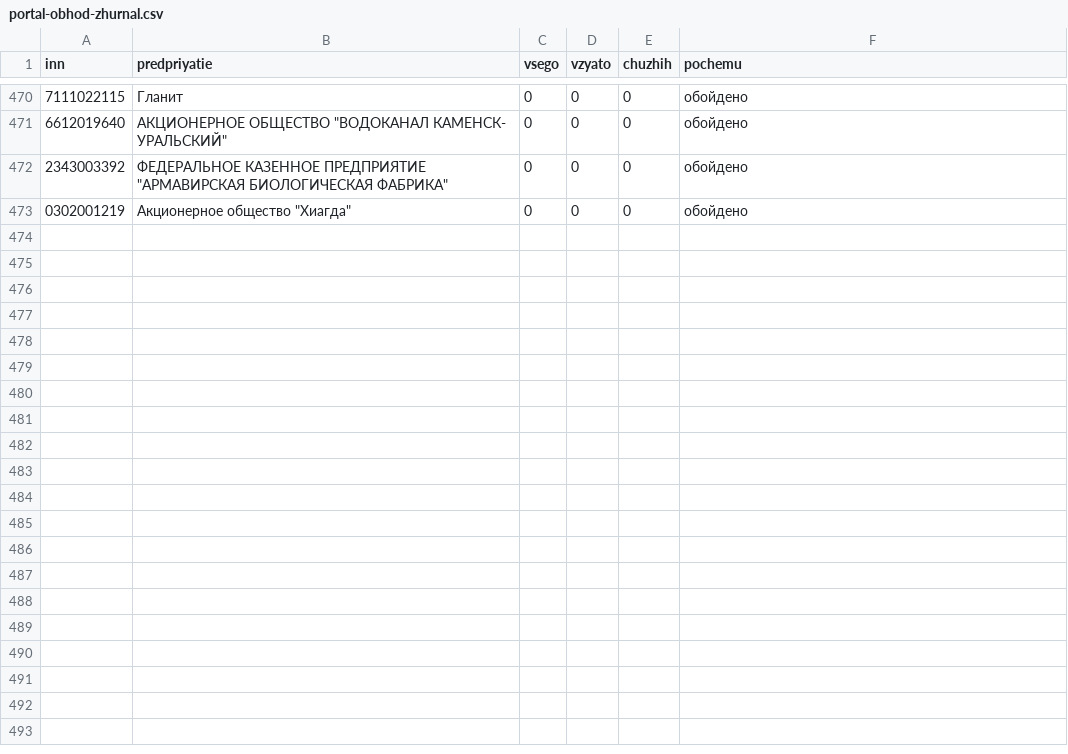
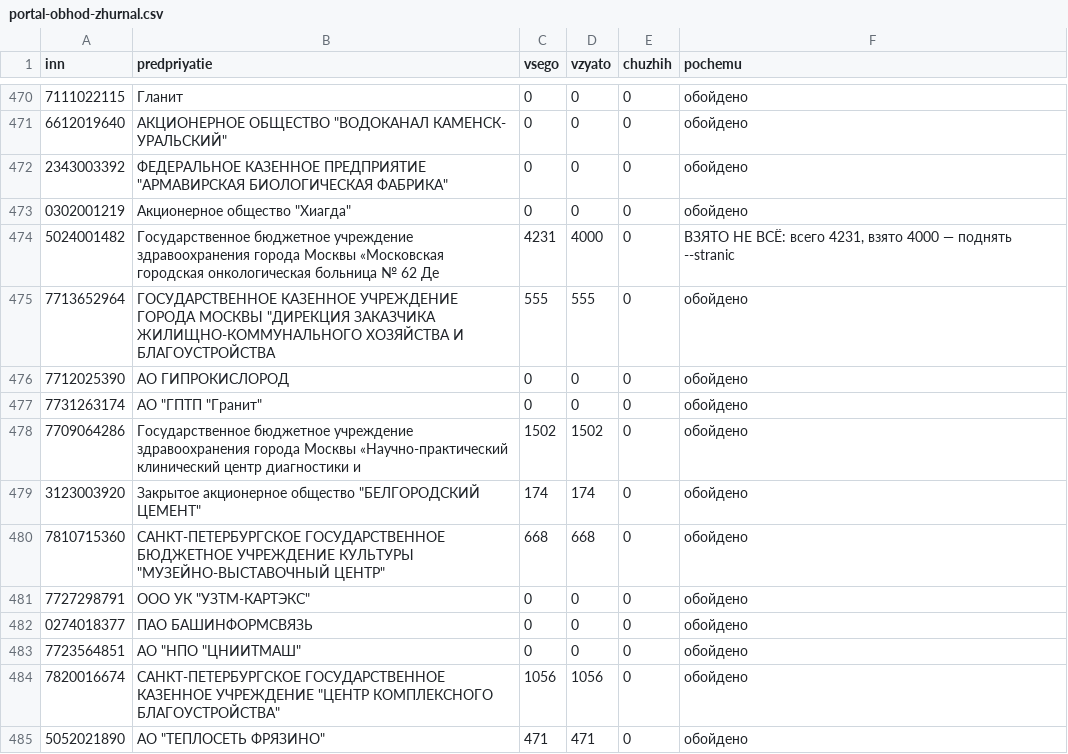
Before and after one commit to kirillrand4-alt/avto, a CSV file: seo-texts/engineers-lens/centro/portal-obhod-zhurnal.csv, drawn as a sheet; only a part is shown, gaps mark what is left out; the diff names each change by its address in the sheet, - before the commit and + after, or states it on an @@ line.

```diff
--- a/seo-texts/engineers-lens/centro/portal-obhod-zhurnal.csv
+++ b/seo-texts/engineers-lens/centro/portal-obhod-zhurnal.csv
+row 474: 5024001482 | Государственное бюджетное учреждение здравоохранения города Москвы «Московская городская онкологическая больница № 62 Де | 4231 | 4000 | 0 | ВЗЯТО НЕ ВСЁ: всего 4231, взято 4000 — поднять --stranic
+row 475: 7713652964 | ГОСУДАРСТВЕННОЕ КАЗЕННОЕ УЧРЕЖДЕНИЕ ГОРОДА МОСКВЫ "ДИРЕКЦИЯ ЗАКАЗЧИКА ЖИЛИЩНО-КОММУНАЛЬНОГО ХОЗЯЙСТВА И БЛАГОУСТРОЙСТВА | 555 | 555 | 0 | обойдено
+row 476: 7712025390 | АО ГИПРОКИСЛОРОД | 0 | 0 | 0 | обойдено
+row 477: 7731263174 | АО "ГПТП "Гранит" | 0 | 0 | 0 | обойдено
+row 478: 7709064286 | Государственное бюджетное учреждение здравоохранения города Москвы «Научно-практический клинический центр диагностики и | 1502 | 1502 | 0 | обойдено
+row 479: 3123003920 | Закрытое акционерное общество "БЕЛГОРОДСКИЙ ЦЕМЕНТ" | 174 | 174 | 0 | обойдено
+row 480: 7810715360 | САНКТ-ПЕТЕРБУРГСКОЕ ГОСУДАРСТВЕННОЕ БЮДЖЕТНОЕ УЧРЕЖДЕНИЕ КУЛЬТУРЫ "МУЗЕЙНО-ВЫСТАВОЧНЫЙ ЦЕНТР" | 668 | 668 | 0 | обойдено
+row 481: 7727298791 | ООО УК "УЗТМ-КАРТЭКС" | 0 | 0 | 0 | обойдено
+row 482: 0274018377 | ПАО БАШИНФОРМСВЯЗЬ | 0 | 0 | 0 | обойдено
+row 483: 7723564851 | АО "НПО "ЦНИИТМАШ" | 0 | 0 | 0 | обойдено
+row 484: 7820016674 | САНКТ-ПЕТЕРБУРГСКОЕ ГОСУДАРСТВЕННОЕ КАЗЕННОЕ УЧРЕЖДЕНИЕ "ЦЕНТР КОМПЛЕКСНОГО БЛАГОУСТРОЙСТВА" | 1056 | 1056 | 0 | обойдено
+row 485: 5052021890 | АО "ТЕПЛОСЕТЬ ФРЯЗИНО" | 471 | 471 | 0 | обойдено
```
Also changed, not shown: seo-texts/engineers-lens/centro/etpgpb-lica-zhurnal.csv, seo-texts/engineers-lens/centro/roseltorg-lica-s-kartochek-zhurnal.csv, 5 other files.
